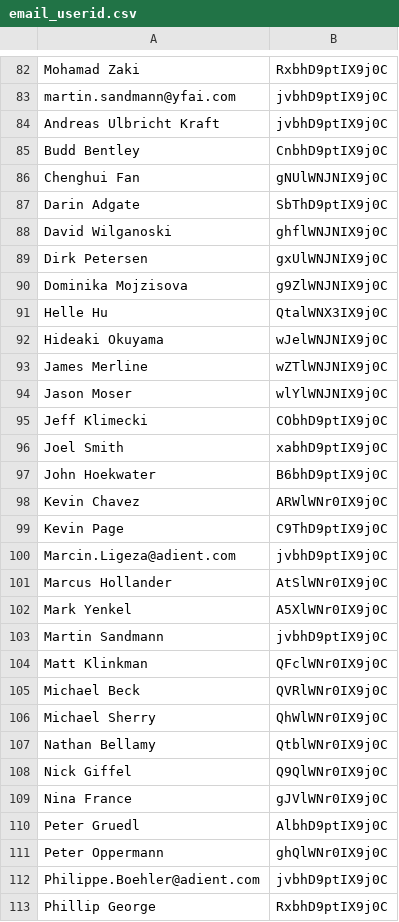
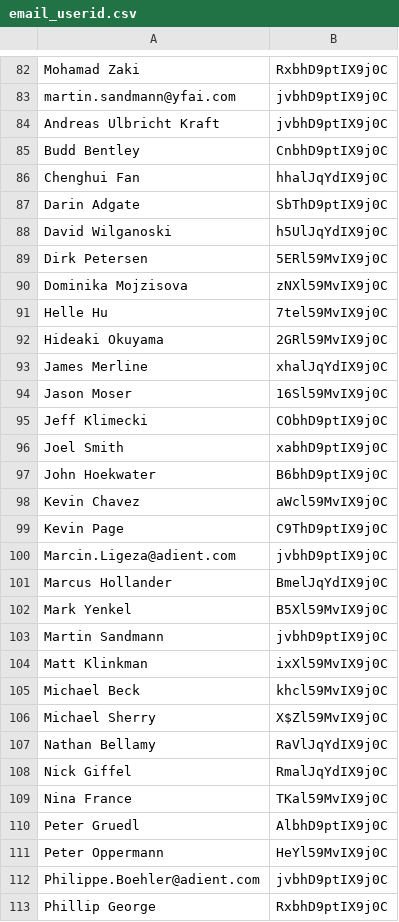
Before and after one commit to sandeepmohan23/yfai_data_migration, a CSV file: Mapping_CSVs/email_userid.csv, drawn as a sheet; only a part is shown, gaps mark what is left out; the diff covers the shown part only.

```diff
--- a/Mapping_CSVs/email_userid.csv
+++ b/Mapping_CSVs/email_userid.csv
@@ -85,11 +85,11 @@ Andreas Ulbricht Kraft|jvbhD9ptIX9j0C
 Budd Bentley|CnbhD9ptIX9j0C
-Chenghui Fan|gNUlWNJNIX9j0C
+Chenghui Fan|hhalJqYdIX9j0C
 Darin Adgate|SbThD9ptIX9j0C
-David Wilganoski|ghflWNJNIX9j0C
-Dirk Petersen|gxUlWNJNIX9j0C
-Dominika Mojzisova|g9ZlWNJNIX9j0C
-Helle Hu|QtalWNX3IX9j0C
-Hideaki Okuyama|wJelWNJNIX9j0C
-James Merline|wZTlWNJNIX9j0C
-Jason Moser|wlYlWNJNIX9j0C
+David Wilganoski|h5UlJqYdIX9j0C
+Dirk Petersen|5ERl59MvIX9j0C
+Dominika Mojzisova|zNXl59MvIX9j0C
+Helle Hu|7tel59MvIX9j0C
+Hideaki Okuyama|2GRl59MvIX9j0C
+James Merline|xhalJqYdIX9j0C
+Jason Moser|16Sl59MvIX9j0C
 Jeff Klimecki|CObhD9ptIX9j0C
@@ -97,16 +97,16 @@ Joel Smith|xabhD9ptIX9j0C
 John Hoekwater|B6bhD9ptIX9j0C
-Kevin Chavez|ARWlWNr0IX9j0C
+Kevin Chavez|aWcl59MvIX9j0C
 Kevin Page|C9ThD9ptIX9j0C
 Marcin.Ligeza@adient.com|jvbhD9ptIX9j0C
-Marcus Hollander|AtSlWNr0IX9j0C
-Mark Yenkel|A5XlWNr0IX9j0C
+Marcus Hollander|BmelJqYdIX9j0C
+Mark Yenkel|B5Xl59MvIX9j0C
 Martin Sandmann|jvbhD9ptIX9j0C
-Matt Klinkman|QFclWNr0IX9j0C
-Michael Beck|QVRlWNr0IX9j0C
-Michael Sherry|QhWlWNr0IX9j0C
-Nathan Bellamy|QtblWNr0IX9j0C
-Nick Giffel|Q9QlWNr0IX9j0C
-Nina France|gJVlWNr0IX9j0C
+Matt Klinkman|ixXl59MvIX9j0C
+Michael Beck|khcl59MvIX9j0C
+Michael Sherry|X$Zl59MvIX9j0C
+Nathan Bellamy|RaVlJqYdIX9j0C
+Nick Giffel|RmalJqYdIX9j0C
+Nina France|TKal59MvIX9j0C
 Peter Gruedl|AlbhD9ptIX9j0C
-Peter Oppermann|ghQlWNr0IX9j0C
+Peter Oppermann|HeYl59MvIX9j0C
 Philippe.Boehler@adient.com|jvbhD9ptIX9j0C
```
Also changed, not shown: 77 edited cells elsewhere in this file.
